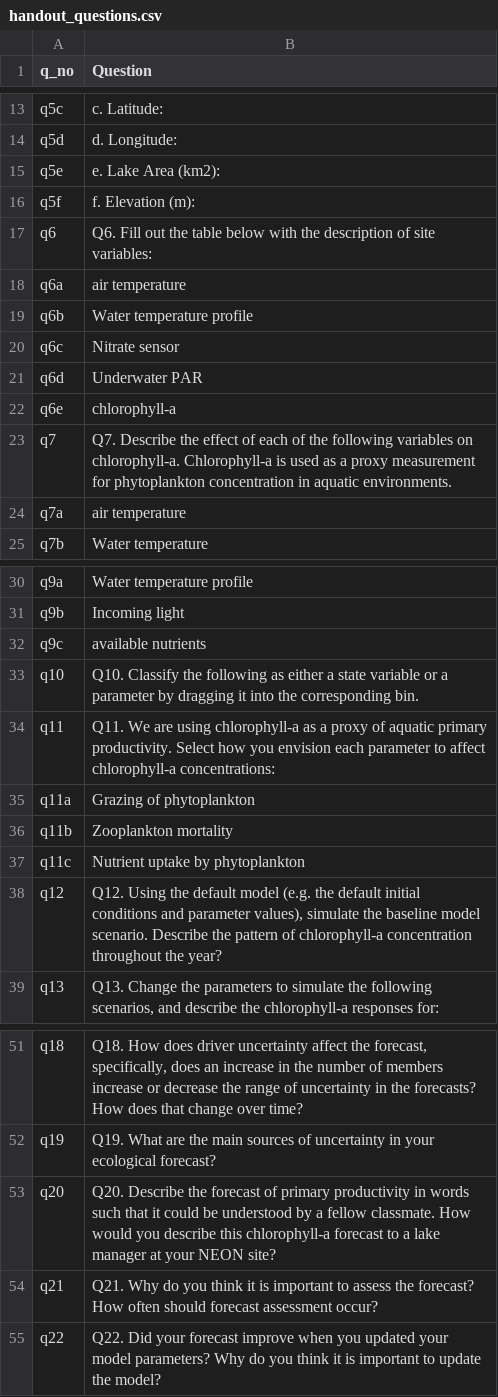
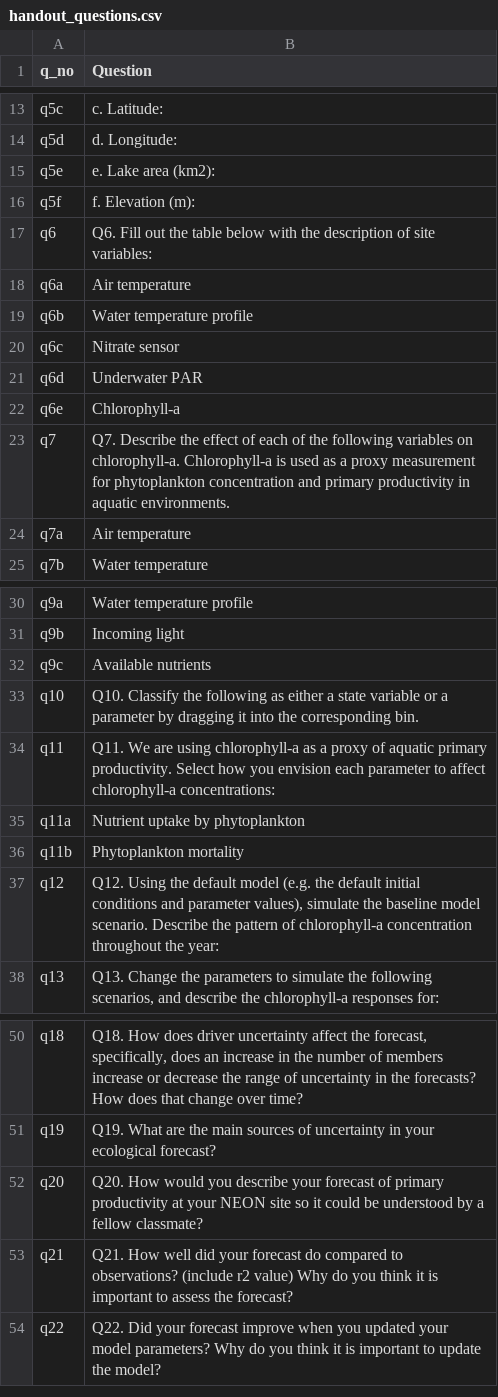
Before and after one commit to MacrosystemsEDDIE/module5, a CSV file: data/handout_questions.csv, drawn as a sheet; only a part is shown, gaps mark what is left out.

```diff
--- a/data/handout_questions.csv
+++ b/data/handout_questions.csv
@@ -14,6 +14,6 @@ q5c,c. Latitude:
 q5d,d. Longitude:
-q5e,e. Lake Area (km2):
+q5e,e. Lake area (km2):
 q5f,f. Elevation (m):
 q6,Q6. Fill out the table below with the description of site variables:
-q6a,air temperature
+q6a,Air temperature
 q6b,Water temperature profile
@@ -21,5 +21,5 @@ q6c,Nitrate sensor
 q6d,Underwater PAR
-q6e,chlorophyll-a
-q7,Q7. Describe the effect of each of the following variables on chlorophyll-a. Chlorophyll-a is used as a proxy measurement for phytoplankton concentration in aquatic environments.
-q7a,air temperature
+q6e,Chlorophyll-a
+q7,Q7. Describe the effect of each of the following variables on chlorophyll-a. Chlorophyll-a is used as a proxy measurement for phytoplankton concentration and primary productivity in aquatic environments.
+q7a,Air temperature
 q7b,Water temperature
@@ -31,9 +31,8 @@ q9a,Water temperature profile
 q9b,Incoming light
-q9c,available nutrients
+q9c,Available nutrients
 q10,Q10. Classify the following as either a state variable or a parameter by dragging it into the corresponding bin.
 q11,Q11. We are using chlorophyll-a as a proxy of aquatic primary productivity. Select how you envision each parameter to affect chlorophyll-a concentrations:
-q11a,Grazing of phytoplankton
-q11b,Zooplankton mortality
-q11c,Nutrient uptake by phytoplankton
-q12,"Q12. Using the default model (e.g. the default initial conditions and parameter values), simulate the baseline model scenario. Describe the pattern of chlorophyll-a concentration throughout the year?"
+q11a,Nutrient uptake by phytoplankton
+q11b,Phytoplankton mortality
+q12,"Q12. Using the default model (e.g. the default initial conditions and parameter values), simulate the baseline model scenario. Describe the pattern of chlorophyll-a concentration throughout the year:"
 q13,"Q13. Change the parameters to simulate the following scenarios, and describe the chlorophyll-a responses for:"
@@ -52,4 +51,4 @@ q18,"Q18. How does driver uncertainty affect the forecast, specifically, does an
 q19,Q19. What are the main sources of uncertainty in your ecological forecast?
-q20,Q20. Describe the forecast of primary productivity in words such that it could be understood by a fellow classmate. How would you describe this chlorophyll-a forecast to a lake manager at your NEON site?
-q21,Q21. Why do you think it is important to assess the forecast? How often should forecast assessment occur?
+q20,Q20. How would you describe your forecast of primary productivity at your NEON site so it could be understood by a fellow classmate?
+q21,Q21. How well did your forecast do compared to observations? (include r2 value) Why do you think it is important to assess the forecast?
 q22,Q22. Did your forecast improve when you updated your model parameters? Why do you think it is important to update the model?
```
Also changed, not shown: data/module_text.csv, data/neon_variables.csv.
